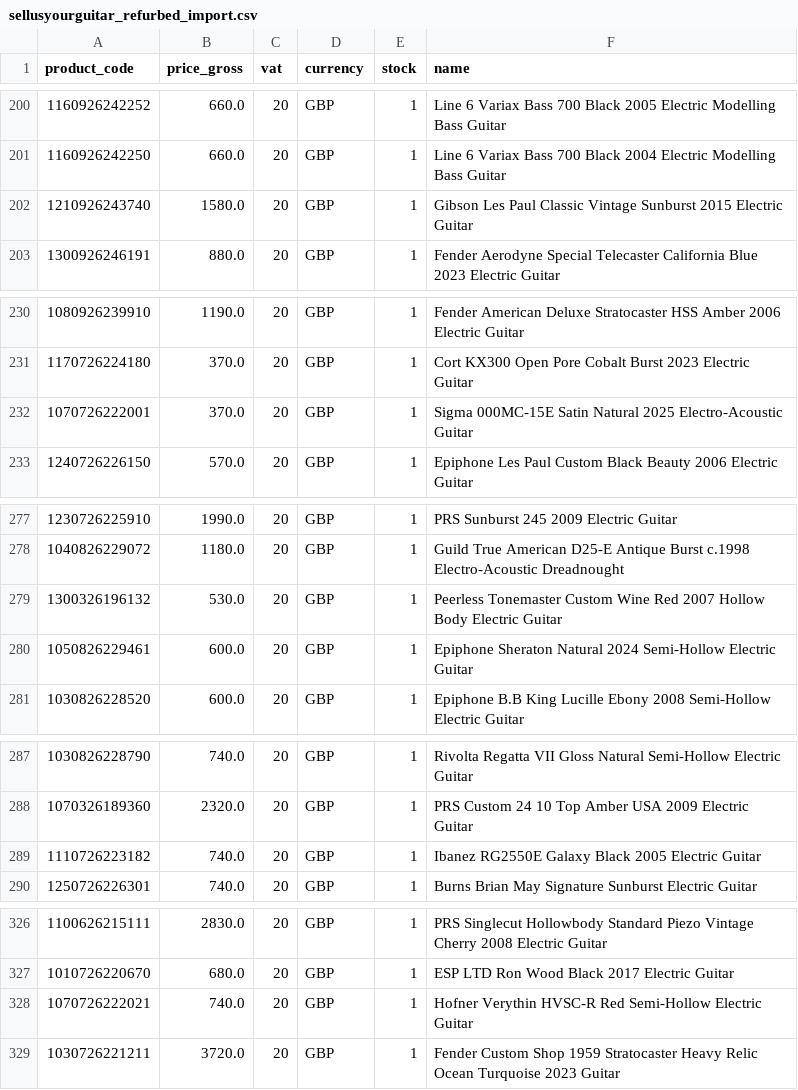
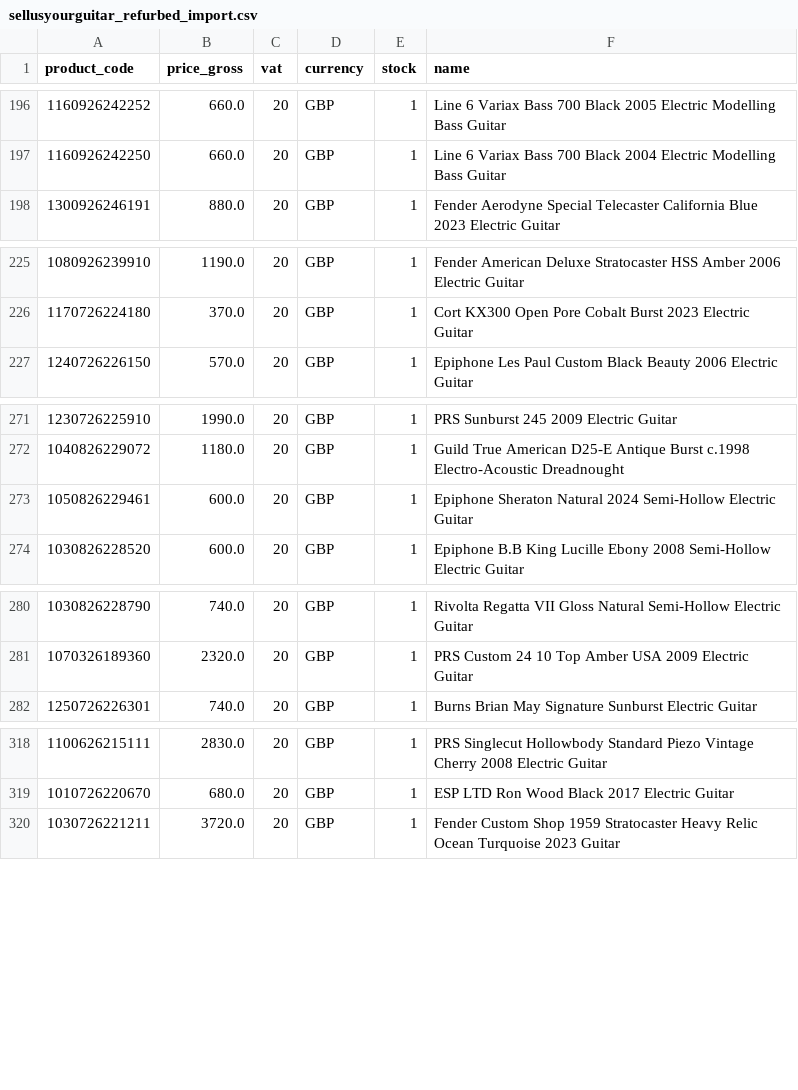
Before and after one commit to brendanrefurbed/supplier-feeds-public, a CSV file: sellusyourguitar_refurbed_import.csv, drawn as a sheet; only a part is shown, gaps mark what is left out; the diff covers the shown part only.

```diff
--- a/sellusyourguitar_refurbed_import.csv
+++ b/sellusyourguitar_refurbed_import.csv
@@ -201,3 +197,2 @@ product_code;price_gross;vat;currency;stock;name
 1160926242250;660.0;20;GBP;1;Line 6 Variax Bass 700 Black 2004 Electric Modelling Bass Guitar
-1210926243740;1580.0;20;GBP;1;Gibson Les Paul Classic Vintage Sunburst 2015 Electric Guitar
 1300926246191;880.0;20;GBP;1;Fender Aerodyne Special Telecaster California Blue 2023 Electric Guitar
@@ -231,3 +226,2 @@ product_code;price_gross;vat;currency;stock;name
 1170726224180;370.0;20;GBP;1;Cort KX300 Open Pore Cobalt Burst 2023 Electric Guitar
-1070726222001;370.0;20;GBP;1;Sigma 000MC-15E Satin Natural 2025 Electro-Acoustic Guitar
 1240726226150;570.0;20;GBP;1;Epiphone Les Paul Custom Black Beauty 2006 Electric Guitar
@@ -278,3 +272,2 @@ product_code;price_gross;vat;currency;stock;name
 1040826229072;1180.0;20;GBP;1;Guild True American D25-E Antique Burst c.1998 Electro-Acoustic Dreadnought
-1300326196132;530.0;20;GBP;1;Peerless Tonemaster Custom Wine Red 2007 Hollow Body Electric Guitar
 1050826229461;600.0;20;GBP;1;Epiphone Sheraton Natural 2024 Semi-Hollow Electric Guitar
@@ -288,3 +281,2 @@ product_code;price_gross;vat;currency;stock;name
 1070326189360;2320.0;20;GBP;1;PRS Custom 24 10 Top Amber USA 2009 Electric Guitar
-1110726223182;740.0;20;GBP;1;Ibanez RG2550E Galaxy Black 2005 Electric Guitar
 1250726226301;740.0;20;GBP;1;Burns Brian May Signature Sunburst Electric Guitar
@@ -327,3 +319,2 @@ product_code;price_gross;vat;currency;stock;name
 1010726220670;680.0;20;GBP;1;ESP LTD Ron Wood Black 2017 Electric Guitar
-1070726222021;740.0;20;GBP;1;Hofner Verythin HVSC-R Red Semi-Hollow Electric Guitar
 1030726221211;3720.0;20;GBP;1;Fender Custom Shop 1959 Stratocaster Heavy Relic Ocean Turquoise 2023 Guitar
```
Also changed, not shown: 7 added rows and 14 removed rows elsewhere in this file.
